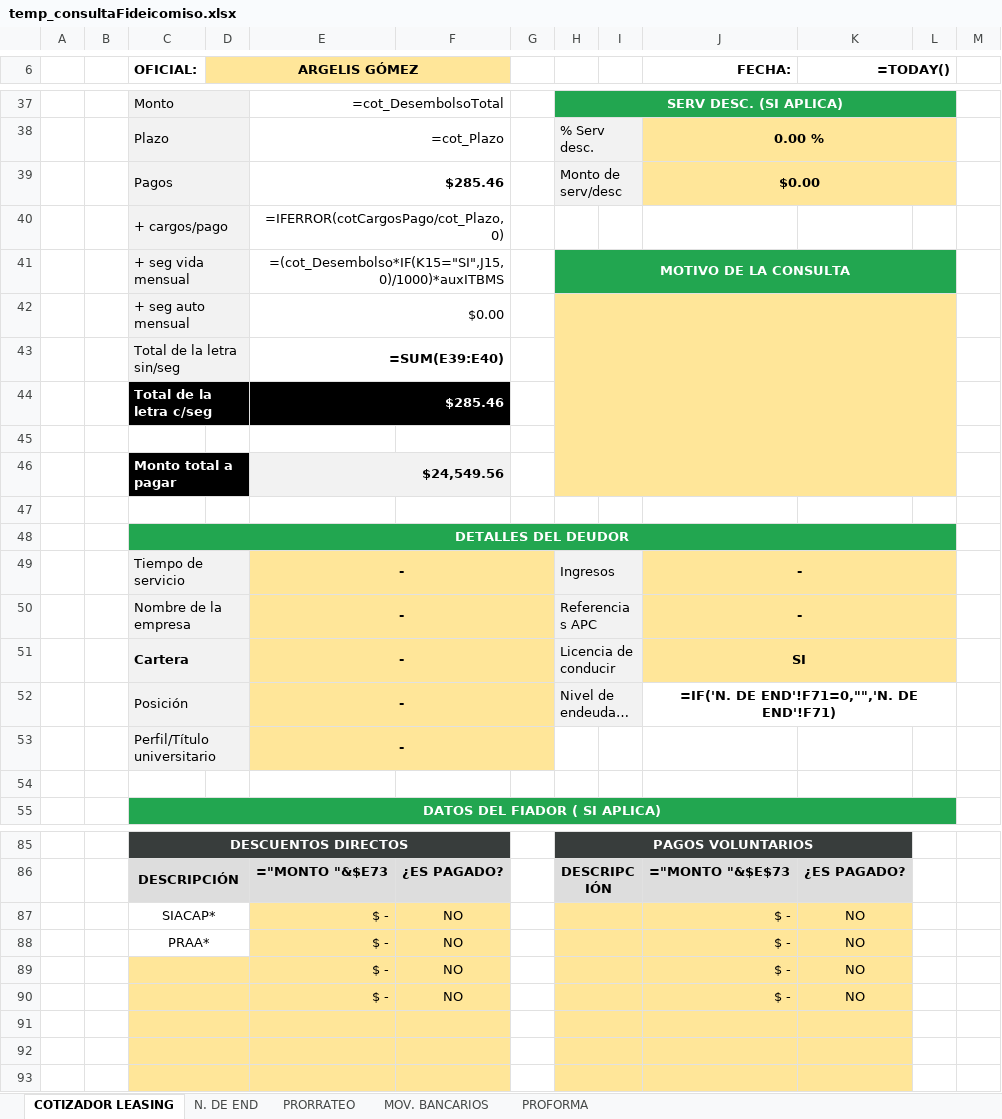
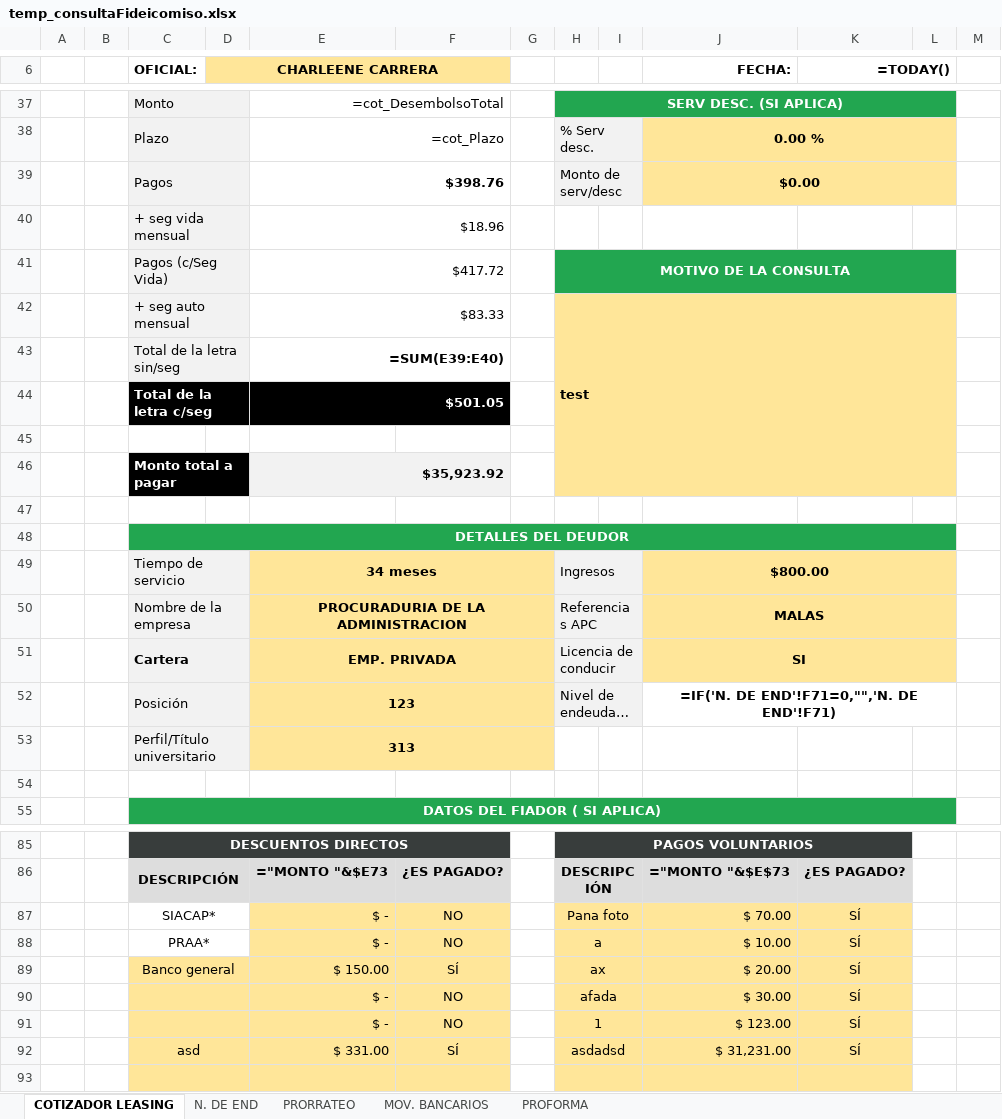
Before and after one commit to AndresRdrgz/PACIFICO, an Excel workbook: static/temp_consultaFideicomiso.xlsx, sheet COTIZADOR LEASING, drawn as a sheet; only a part is shown, gaps mark what is left out; long unchanged cells end in …; values as stored, in another font and other column widths than the file's, no borders; formulas without a stored value are shown as written; conditional formats not drawn; removed rows and columns are numbered as before the commit, all else as after; the diff covers the shown part only; the diff names each change by its address in the sheet, - before the commit and + after, or states it on an @@ line.

```diff
--- a/static/temp_consultaFideicomiso.xlsx (sheet COTIZADOR LEASING)
+++ b/static/temp_consultaFideicomiso.xlsx (sheet COTIZADOR LEASING)
-D6: ARGELIS GÓMEZ
+D6: CHARLEENE CARRERA
-E39: $285.46
+E39: $398.76
-row 40:  |  | + cargos/pago |  | =IFERROR(cotCargosPago/cot_Plazo,0)
-row 41:  |  | + seg vida mensual |  | =(cot_Desembolso*IF(K15="SI",J15,0)/1000)*auxITBMS |  |  | MOTIVO DE LA CONSULTA
-row 42:  |  | + seg auto mensual |  | $0.00
+row 40:  |  | + seg vida mensual |  | $18.96
+row 41:  |  | Pagos (c/Seg Vida) |  | $417.72 |  |  | MOTIVO DE LA CONSULTA
+row 42:  |  | + seg auto mensual |  | $83.33 |  |  | test
-E44: $285.46
+E44: $501.05
-E46: $24,549.56
+E46: $35,923.92
-E49: -
+E49: 34 meses
-J49 (FECHA:): -
+J49 (FECHA:): $800.00
-E50: -
+E50: PROCURADURIA DE LA ADMINISTRACION
-J50 (FECHA:): -
+J50 (FECHA:): MALAS
-E51: -
+E51: EMP. PRIVADA
-E52: -
+E52: 123
-E53: -
+E53: 313
-H87: (empty)
+H87: Pana foto
-J87 (FECHA:): $ -
+J87 (FECHA:): $ 70.00
-K87:K88 (=TODAY()): NO
+K87:K88 (=TODAY()): SÍ
-H88: (empty)
+H88: a
-J88 (FECHA:): $ -
+J88 (FECHA:): $ 10.00
-row 89:  |  |  |  | $ - | NO |  |  |  | $ - | NO
-row 90:  |  |  |  | $ - | NO |  |  |  | $ - | NO
-row 89: (empty)
+row 89:  |  | Banco general |  | $ 150.00 | SÍ |  | ax |  | $ 20.00 | SÍ
-row 90: (empty)
+row 90:  |  |  |  | $ - | NO |  | afada |  | $ 30.00 | SÍ
+row 91:  |  |  |  | $ - | NO |  | 1 |  | $ 123.00 | SÍ
+row 92:  |  | asd |  | $ 331.00 | SÍ |  | asdadsd |  | $ 31,231.00 | SÍ
```
Also changed, not shown: 2 added rows, 2 removed rows and 20 edited cells elsewhere in this sheet, 17 other files.
